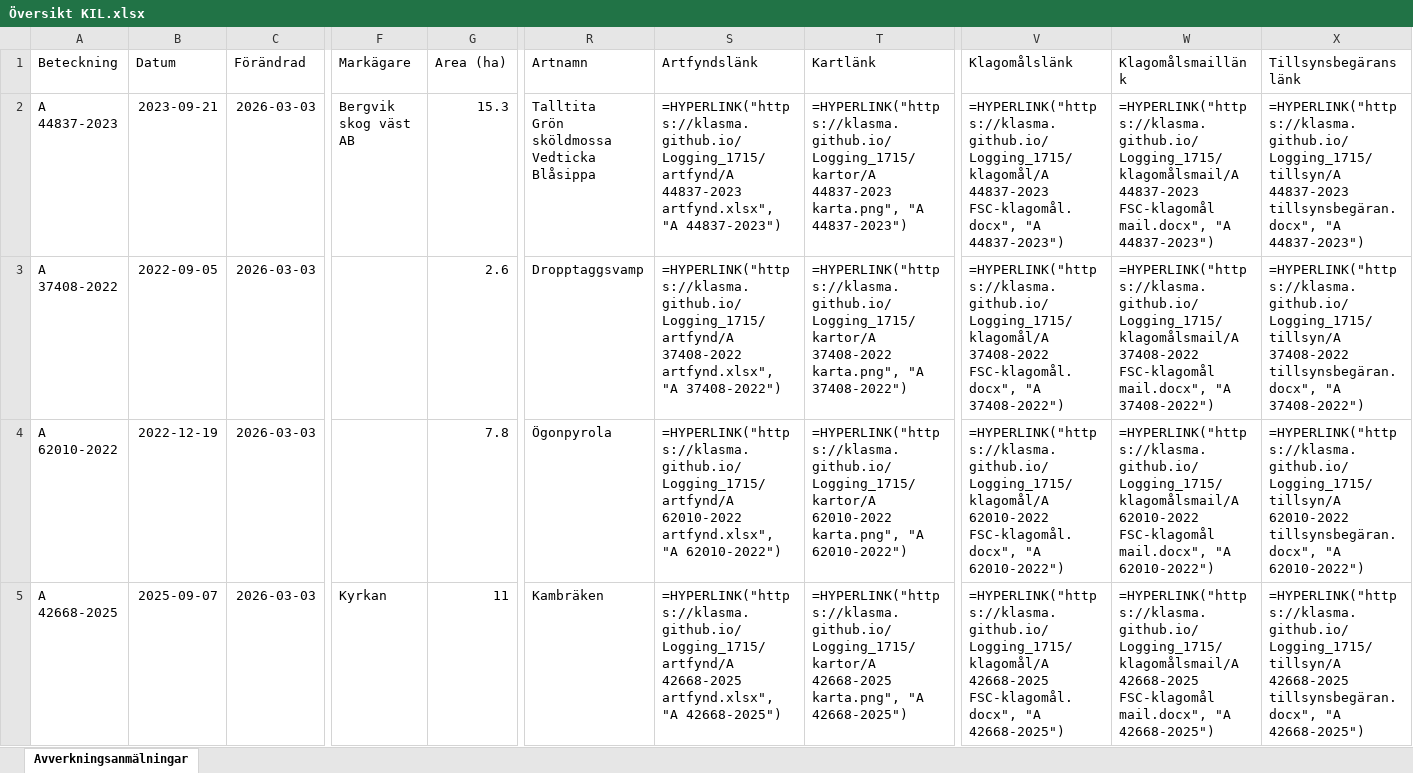
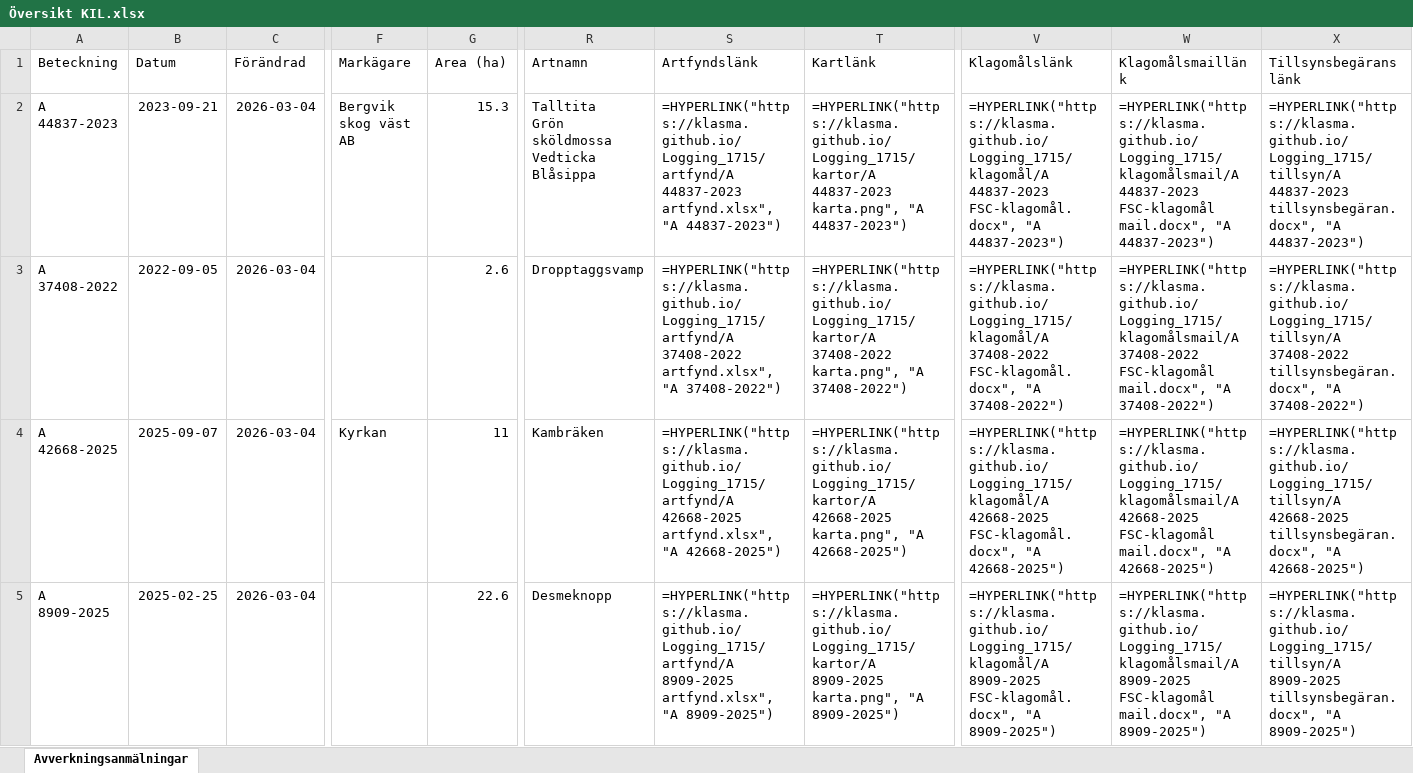
Before and after one commit to klasma/Logging_1715, an Excel workbook: Översikt KIL.xlsx, sheet Avverkningsanmälningar, drawn as a sheet; only a part is shown, gaps mark what is left out; values as stored, in another font and other column widths than the file's, no borders; formulas without a stored value are shown as written; the diff covers the shown part only; the diff names each change by its address in the sheet, - before the commit and + after, or states it on an @@ line.

```diff
--- a/Översikt KIL.xlsx (sheet Avverkningsanmälningar)
+++ b/Översikt KIL.xlsx (sheet Avverkningsanmälningar)
-C2:C5 (Förändrad): 2026-03-03
+C2:C5 (Förändrad): 2026-03-04
-A4 (Beteckning): A 62010-2022
+A4 (Beteckning): A 42668-2025
-B4 (Datum): 2022-12-19
+B4 (Datum): 2025-09-07
-F4 (Markägare): (empty)
+F4 (Markägare): Kyrkan
-G4 (Area (ha)): 7.8
+G4 (Area (ha)): 11
-R4 (Artnamn): Ögonpyrola
+R4 (Artnamn): Kambräken
-S4 (Artfyndslänk): =HYPERLINK("https://klasma.github.io/Logging_1715/artfynd/A 62010-2022 artfynd.xlsx", "A 62010-2022")
+S4 (Artfyndslänk): =HYPERLINK("https://klasma.github.io/Logging_1715/artfynd/A 42668-2025 artfynd.xlsx", "A 42668-2025")
-T4 (Kartlänk): =HYPERLINK("https://klasma.github.io/Logging_1715/kartor/A 62010-2022 karta.png", "A 62010-2022")
+T4 (Kartlänk): =HYPERLINK("https://klasma.github.io/Logging_1715/kartor/A 42668-2025 karta.png", "A 42668-2025")
-V4 (Klagomålslänk): =HYPERLINK("https://klasma.github.io/Logging_1715/klagomål/A 62010-2022 FSC-klagomål.docx", "A 62010-2022")
+V4 (Klagomålslänk): =HYPERLINK("https://klasma.github.io/Logging_1715/klagomål/A 42668-2025 FSC-klagomål.docx", "A 42668-2025")
-W4 (Klagomålsmaillänk): =HYPERLINK("https://klasma.github.io/Logging_1715/klagomålsmail/A 62010-2022 FSC-klagomål mail.docx", "A 62010-2022")
+W4 (Klagomålsmaillänk): =HYPERLINK("https://klasma.github.io/Logging_1715/klagomålsmail/A 42668-2025 FSC-klagomål mail.docx", "A 42668-2025")
-X4 (Tillsynsbegäranslänk): =HYPERLINK("https://klasma.github.io/Logging_1715/tillsyn/A 62010-2022 tillsynsbegäran.docx", "A 62010-2022")
+X4 (Tillsynsbegäranslänk): =HYPERLINK("https://klasma.github.io/Logging_1715/tillsyn/A 42668-2025 tillsynsbegäran.docx", "A 42668-2025")
-A5 (Beteckning): A 42668-2025
+A5 (Beteckning): A 8909-2025
-B5 (Datum): 2025-09-07
+B5 (Datum): 2025-02-25
-F5 (Markägare): Kyrkan
+F5 (Markägare): (empty)
-G5 (Area (ha)): 11
+G5 (Area (ha)): 22.6
-R5 (Artnamn): Kambräken
+R5 (Artnamn): Desmeknopp
-S5 (Artfyndslänk): =HYPERLINK("https://klasma.github.io/Logging_1715/artfynd/A 42668-2025 artfynd.xlsx", "A 42668-2025")
+S5 (Artfyndslänk): =HYPERLINK("https://klasma.github.io/Logging_1715/artfynd/A 8909-2025 artfynd.xlsx", "A 8909-2025")
-T5 (Kartlänk): =HYPERLINK("https://klasma.github.io/Logging_1715/kartor/A 42668-2025 karta.png", "A 42668-2025")
+T5 (Kartlänk): =HYPERLINK("https://klasma.github.io/Logging_1715/kartor/A 8909-2025 karta.png", "A 8909-2025")
-V5 (Klagomålslänk): =HYPERLINK("https://klasma.github.io/Logging_1715/klagomål/A 42668-2025 FSC-klagomål.docx", "A 42668-2025")
+V5 (Klagomålslänk): =HYPERLINK("https://klasma.github.io/Logging_1715/klagomål/A 8909-2025 FSC-klagomål.docx", "A 8909-2025")
-W5 (Klagomålsmaillänk): =HYPERLINK("https://klasma.github.io/Logging_1715/klagomålsmail/A 42668-2025 FSC-klagomål mail.docx", "A 42668-2025")
+W5 (Klagomålsmaillänk): =HYPERLINK("https://klasma.github.io/Logging_1715/klagomålsmail/A 8909-2025 FSC-klagomål mail.docx", "A 8909-2025")
-X5 (Tillsynsbegäranslänk): =HYPERLINK("https://klasma.github.io/Logging_1715/tillsyn/A 42668-2025 tillsynsbegäran.docx", "A 42668-2025")
+X5 (Tillsynsbegäranslänk): =HYPERLINK("https://klasma.github.io/Logging_1715/tillsyn/A 8909-2025 tillsynsbegäran.docx", "A 8909-2025")
```
Also changed, not shown: 1315 edited cells elsewhere in this sheet, artfynd/A 26849-2023 artfynd.xlsx, artfynd/A 37408-2022 artfynd.xlsx, 50 other files.
